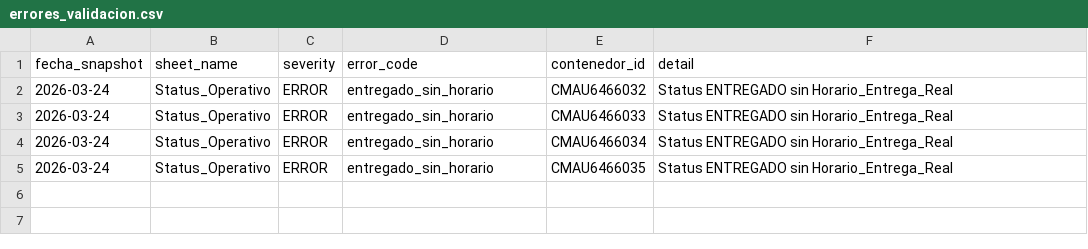
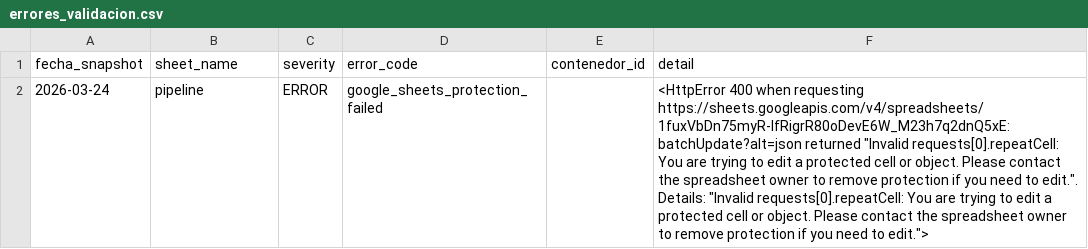
Before and after one commit to sgarzong/grupasa, a CSV file: data/quality/errores_validacion.csv, drawn as a sheet.

```diff
--- a/data/quality/errores_validacion.csv
+++ b/data/quality/errores_validacion.csv
@@ -1,5 +1,2 @@
 fecha_snapshot,sheet_name,severity,error_code,contenedor_id,detail
-2026-03-24,Status_Operativo,ERROR,entregado_sin_horario,CMAU6466032,Status ENTREGADO sin Horario_Entrega_Real
-2026-03-24,Status_Operativo,ERROR,entregado_sin_horario,CMAU6466033,Status ENTREGADO sin Horario_Entrega_Real
-2026-03-24,Status_Operativo,ERROR,entregado_sin_horario,CMAU6466034,Status ENTREGADO sin Horario_Entrega_Real
-2026-03-24,Status_Operativo,ERROR,entregado_sin_horario,CMAU6466035,Status ENTREGADO sin Horario_Entrega_Real
+2026-03-24,pipeline,ERROR,google_sheets_protection_failed,,"<HttpError 400 when requesting https://sheets.googleapis.com/v4/spreadsheets/1fuxVbDn75myR-lfRigrR80oDevE6W_M23h7q2dnQ5xE:batchUpdate?alt=json returned ""Invalid requests[0].repeatCell: You are trying to edit a protected cell or object. Please contact the spreadsheet owner to remove protection if you need to edit."". Details: ""Invalid requests[0].repeatCell: You are trying to edit a protected cell or object. Please contact the spreadsheet owner to remove protection if you need to edit."">"
```
Also changed, not shown: data/curated/contenedores_actual.csv, data/history/plan_galagans_congelado.csv, 4 other files.
